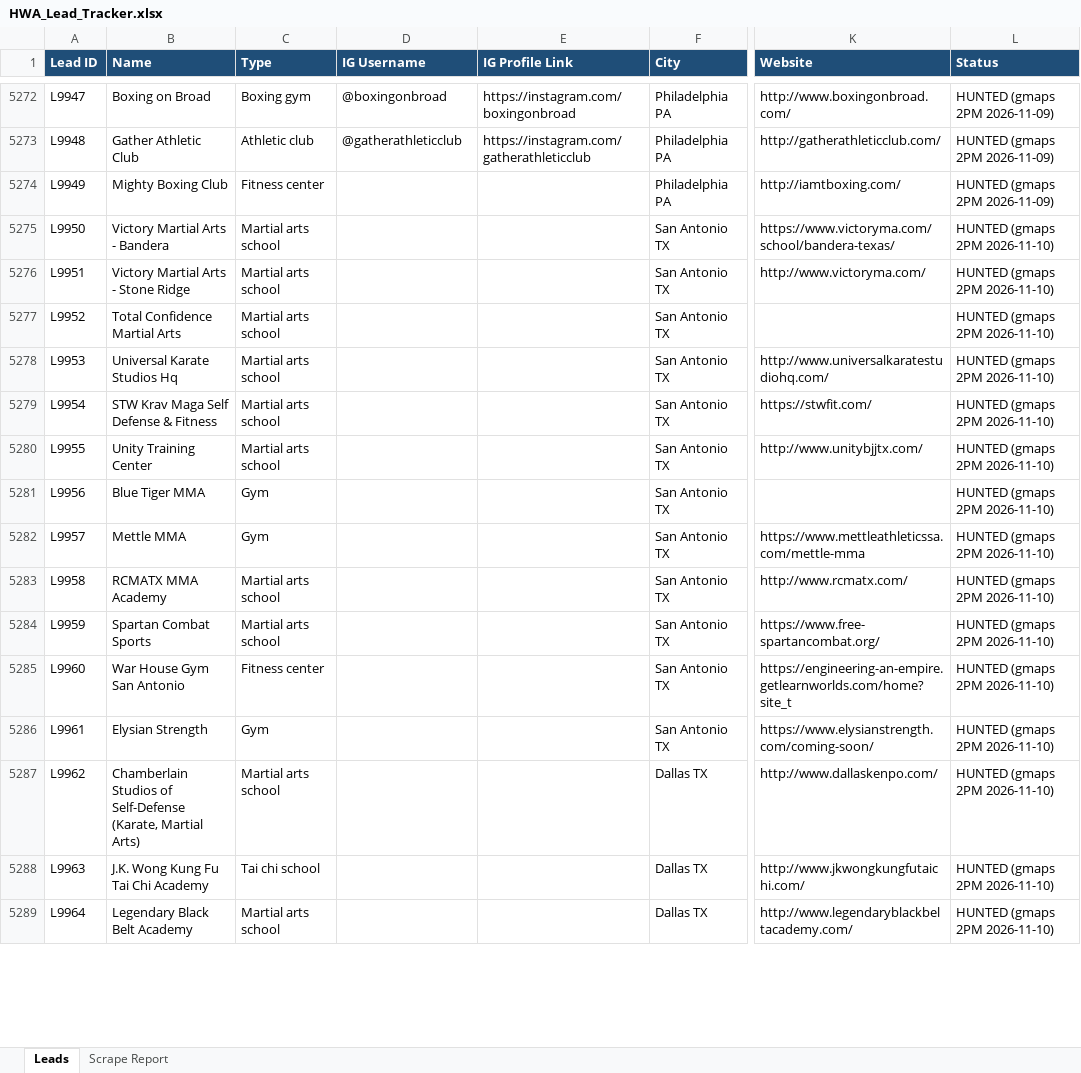
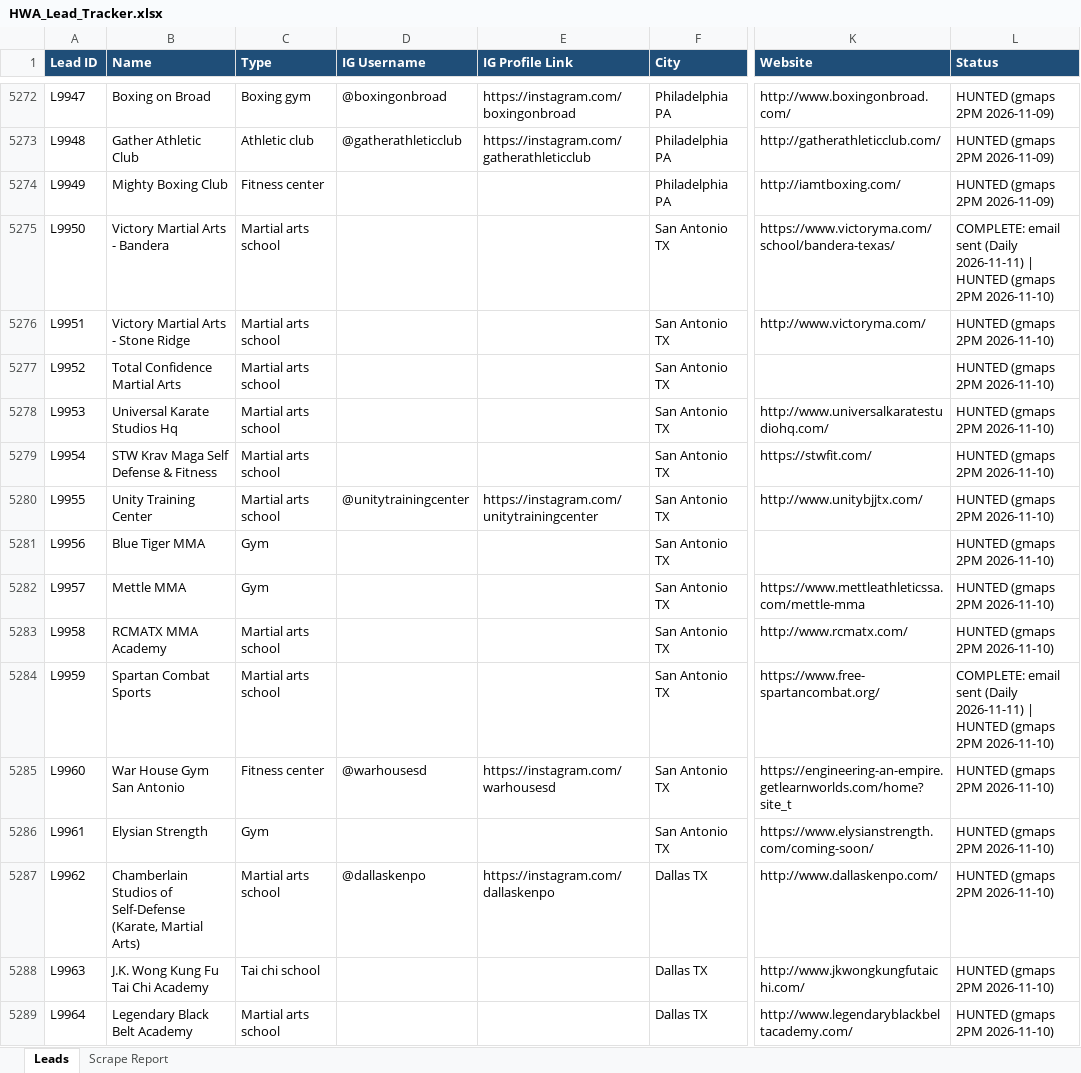
Before and after one commit to hsnwarriorapparel-dot/hsn-business, an Excel workbook: HWA_Lead_Tracker.xlsx, sheet Leads, drawn as a sheet; only a part is shown, gaps mark what is left out; values as stored, in another font and other column widths than the file's, no borders; the diff covers the shown part only; the diff names each change by its address in the sheet, - before the commit and + after, or states it on an @@ line.

Commit message:
gmaps 2PM scrape 2026-11-11

```diff
--- a/HWA_Lead_Tracker.xlsx (sheet Leads)
+++ b/HWA_Lead_Tracker.xlsx (sheet Leads)
-L5275 (Status): HUNTED (gmaps…
+L5275 (Status): COMPLETE: email sent (Daily 2026-11-11) | HUNTED (gmaps…
-D5280 (IG Username): (empty)
+D5280 (IG Username): @unitytrainingcenter
-E5280 (IG Profile Link): (empty)
+E5280 (IG Profile Link): https://instagram.com/unitytrainingcenter
-L5284 (Status): HUNTED (gmaps…
+L5284 (Status): COMPLETE: email sent (Daily 2026-11-11) | HUNTED (gmaps…
-D5285 (IG Username): (empty)
+D5285 (IG Username): @warhousesd
-E5285 (IG Profile Link): (empty)
+E5285 (IG Profile Link): https://instagram.com/warhousesd
-D5287 (IG Username): (empty)
+D5287 (IG Username): @dallaskenpo
-E5287 (IG Profile Link): (empty)
+E5287 (IG Profile Link): https://instagram.com/dallaskenpo
```
Also changed, not shown: 47 added rows and 165 edited cells elsewhere in this sheet, sheet Scrape Report, 1 other file.
